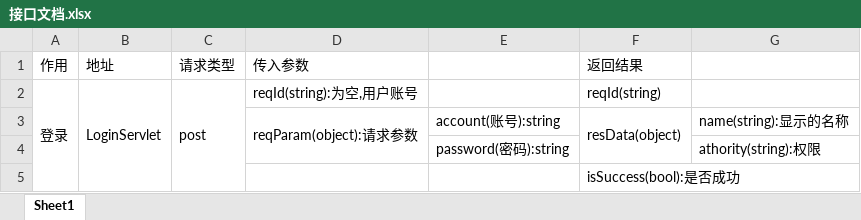
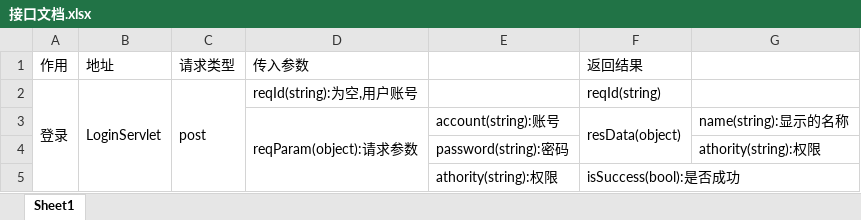
Before and after one commit to DaiDaotang/DatabaseItem, an Excel workbook: Developdocument/接口文档.xlsx, sheet Sheet1, drawn as a sheet; values as stored, in another font and other column widths than the file's, no borders; the diff names each change by its address in the sheet, - before the commit and + after, or states it on an @@ line.

Commit message:
modify API document

```diff
--- a/Developdocument/接口文档.xlsx (sheet Sheet1)
+++ b/Developdocument/接口文档.xlsx (sheet Sheet1)
-D3:D4 merged
+D3:D5 merged
-E3: account(账号):string
+E3: account(string):账号
-E4: password(密码):string
+E4: password(string):密码
-E5: (empty)
+E5: athority(string):权限
```
